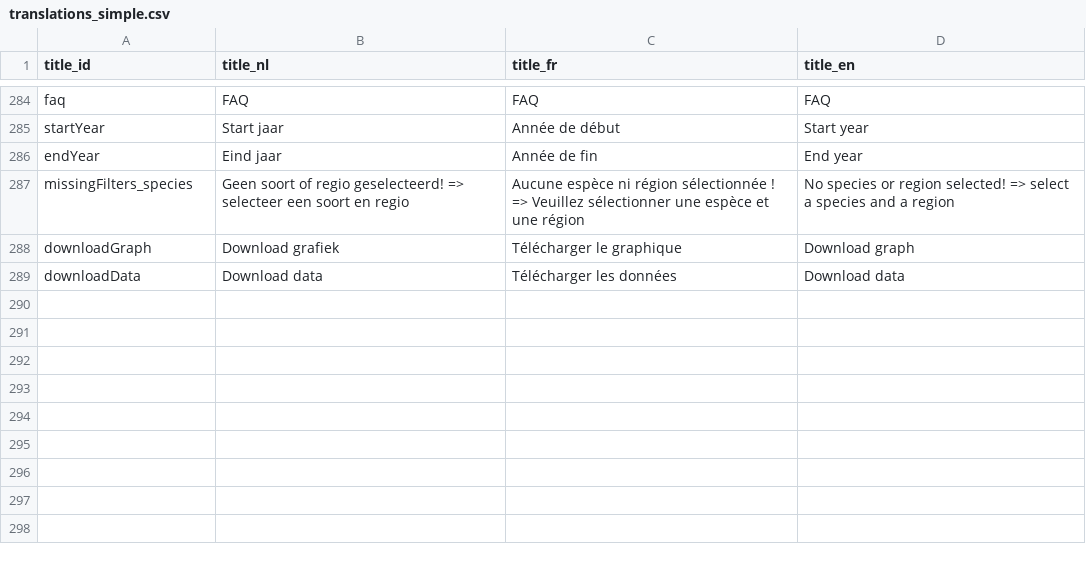
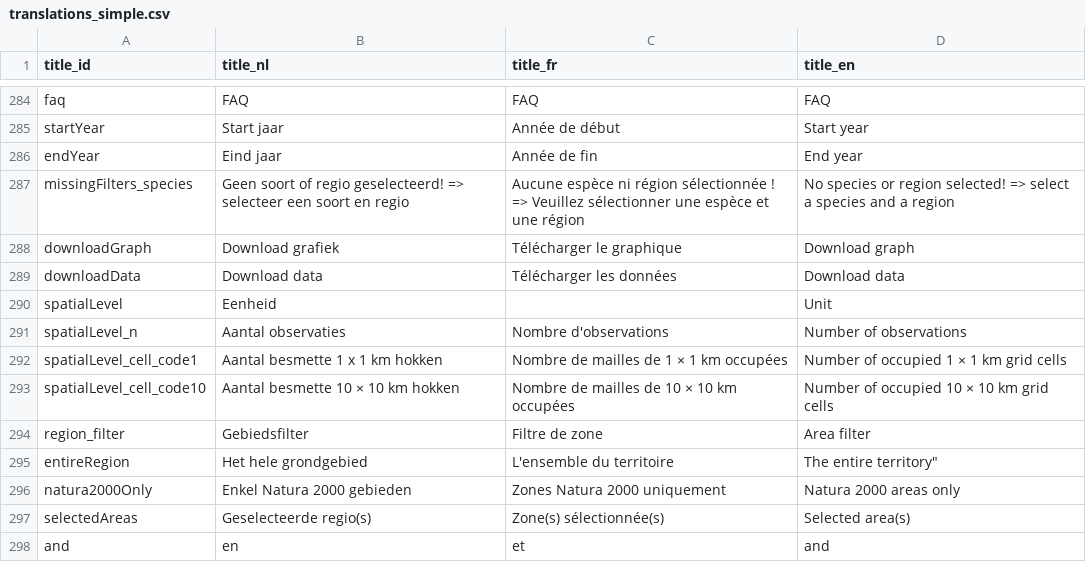
Before and after one commit to inbo/aspbo, a CSV file: data/output/UAT_direct/translations_simple.csv, drawn as a sheet; only a part is shown, gaps mark what is left out.

Commit message:
fix #663

```diff
--- a/data/output/UAT_direct/translations_simple.csv
+++ b/data/output/UAT_direct/translations_simple.csv
@@ -289 +289,10 @@
 "downloadData";"Download data";"Télécharger les données";"Download data"
+"spatialLevel";"Eenheid";;"Unit"
+"spatialLevel_n";"Aantal observaties";"Nombre d'observations";"Number of observations"
+"spatialLevel_cell_code1";"Aantal besmette 1 x 1 km hokken";"Nombre de mailles de 1 × 1 km occupées";"Number of occupied 1 × 1 km grid cells"
+"spatialLevel_cell_code10";"Aantal besmette 10 × 10 km hokken";"Nombre de mailles de 10 × 10 km occupées";"Number of occupied 10 × 10 km grid cells"
+"region_filter";"Gebiedsfilter";"Filtre de zone";"Area filter"
+"entireRegion";"Het hele grondgebied";"L'ensemble du territoire";The entire territory"
+"natura2000Only";"Enkel Natura 2000 gebieden";"Zones Natura 2000 uniquement";"Natura 2000 areas only"
+"selectedAreas";"Geselecteerde regio(s)";"Zone(s) sélectionnée(s)";"Selected area(s)"
+"and";"en";"et";"and"
```
